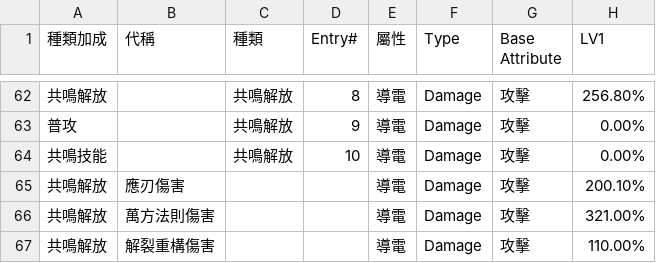
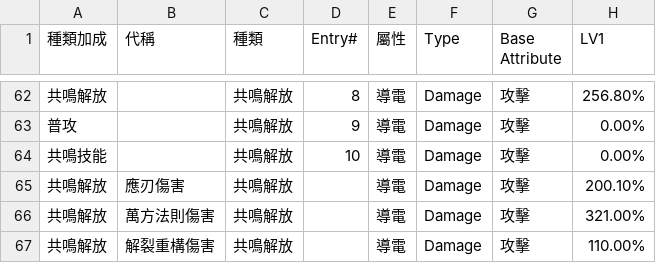
Before and after one commit to ZetsuBouKyo/WutheringWaves, a TSV file: data/角色/相里要/技能.tsv, drawn as a sheet; only a part is shown, gaps mark what is left out; the diff names each change by its address in the sheet, - before the commit and + after, or states it on an @@ line.

Commit message:
feat: update

```diff
--- a/data/角色/相里要/技能.tsv
+++ b/data/角色/相里要/技能.tsv
-C65:C67 (種類): (empty)
+C65:C67 (種類): 共鳴解放
```
